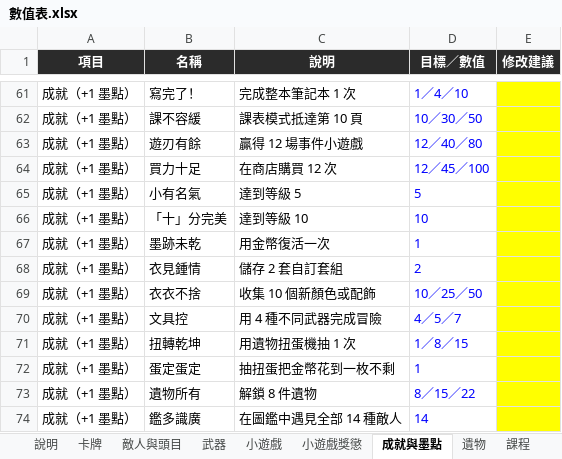
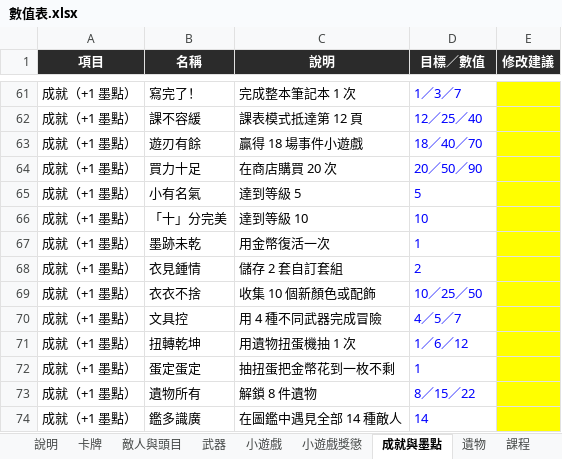
Before and after one commit to archie-30/INKRAGE, an Excel workbook: 數值表.xlsx, sheet 成就與墨點, drawn as a sheet; only a part is shown, gaps mark what is left out; values as stored, in another font and other column widths than the file's, no borders; the diff covers the shown part only; the diff names each change by its address in the sheet, - before the commit and + after, or states it on an @@ line.

```diff
--- a/數值表.xlsx (sheet 成就與墨點)
+++ b/數值表.xlsx (sheet 成就與墨點)
-D61 (目標／數值): 1／4／10
+D61 (目標／數值): 1／3／7
-C62 (說明): 課表模式抵達第 10 頁
+C62 (說明): 課表模式抵達第 12 頁
-D62 (目標／數值): 10／30／50
+D62 (目標／數值): 12／25／40
-C63 (說明): 贏得 12 場事件小遊戲
+C63 (說明): 贏得 18 場事件小遊戲
-D63 (目標／數值): 12／40／80
+D63 (目標／數值): 18／40／70
-C64 (說明): 在商店購買 12 次
+C64 (說明): 在商店購買 20 次
-D64 (目標／數值): 12／45／100
+D64 (目標／數值): 20／50／90
-D71 (目標／數值): 1／8／15
+D71 (目標／數值): 1／6／12
```
Also changed, not shown: 36 edited cells elsewhere in this sheet, 4 other files.
